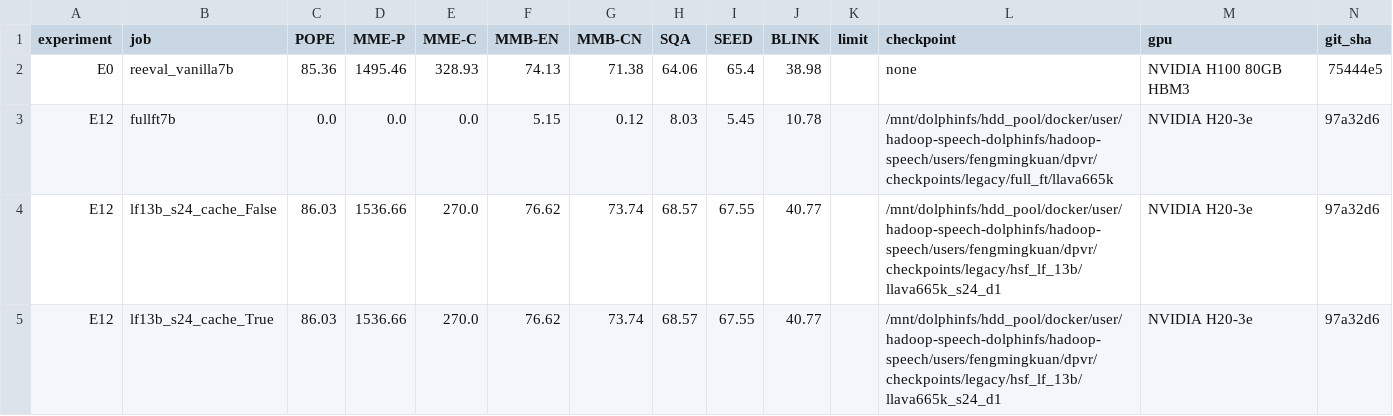
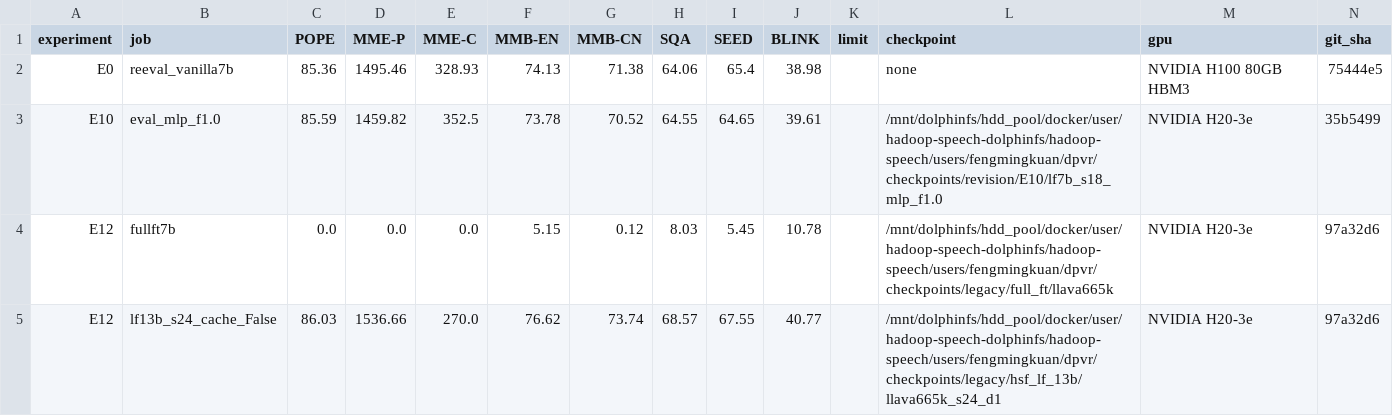
Before and after one commit to Inner-Magma/dpvr-pr-revision, a CSV file: results/revision/summary/eval_table.csv, drawn as a sheet; only a part is shown; the shorter side is filled out with more unchanged rows.

Commit message:
results(E10): MLP-only 八项首行入表；§15 17:32 复核

```diff
--- a/results/revision/summary/eval_table.csv
+++ b/results/revision/summary/eval_table.csv
@@ -2,2 +2,3 @@ experiment,job,POPE,MME-P,MME-C,MMB-EN,MMB-CN,SQA,SEED,BLINK,limit,checkpoint,gp
 E0,reeval_vanilla7b,85.36,1495.46,328.93,74.13,71.38,64.06,65.4,38.98,,none,NVIDIA H100 80GB HBM3,75444e5
+E10,eval_mlp_f1.0,85.59,1459.82,352.5,73.78,70.52,64.55,64.65,39.61,,/mnt/dolphinfs/hdd_pool/docker/user/hadoop-speech-dolphinfs/hadoop-speech/users/fengmingkuan/dpvr/checkpoints/revision/E10/lf7b_s18_mlp_f1.0,NVIDIA H20-3e,35b5499
 E12,fullft7b,0.0,0.0,0.0,5.15,0.12,8.03,5.45,10.78,,/mnt/dolphinfs/hdd_pool/docker/user/hadoop-speech-dolphinfs/hadoop-speech/users/fengmingkuan/dpvr/checkpoints/legacy/full_ft/llava665k,NVIDIA H20-3e,97a32d6
```
Also changed, not shown: results/revision/summary/jobs.csv, 6 other files.
